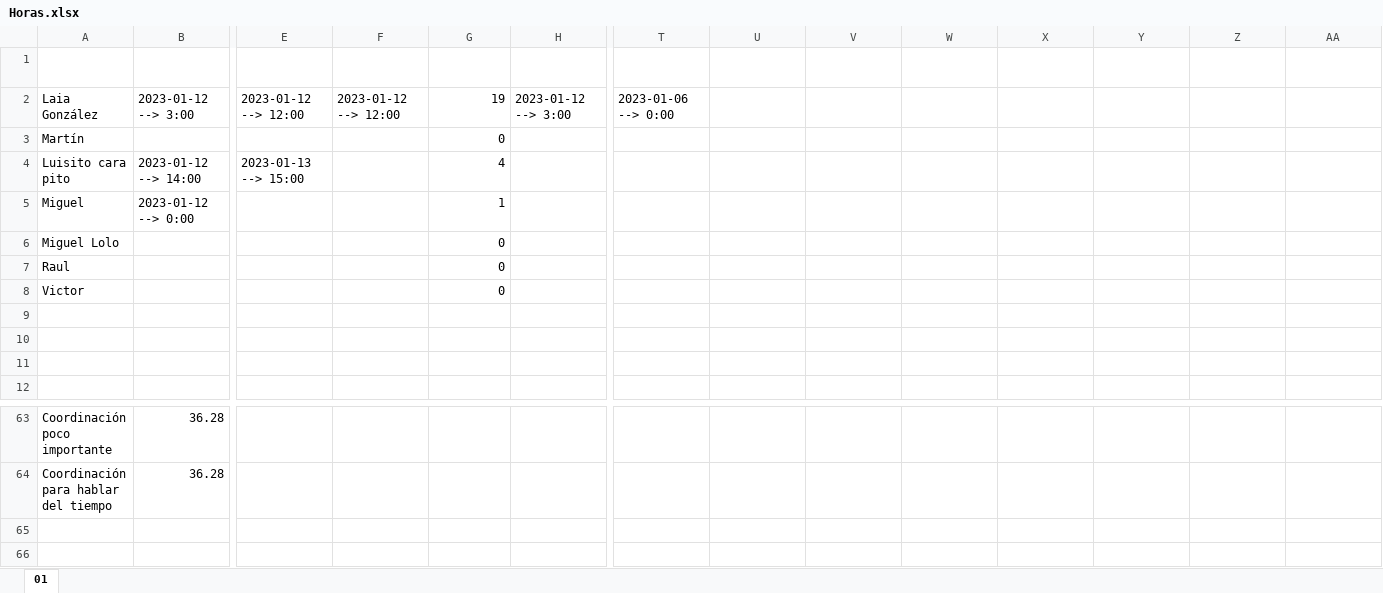
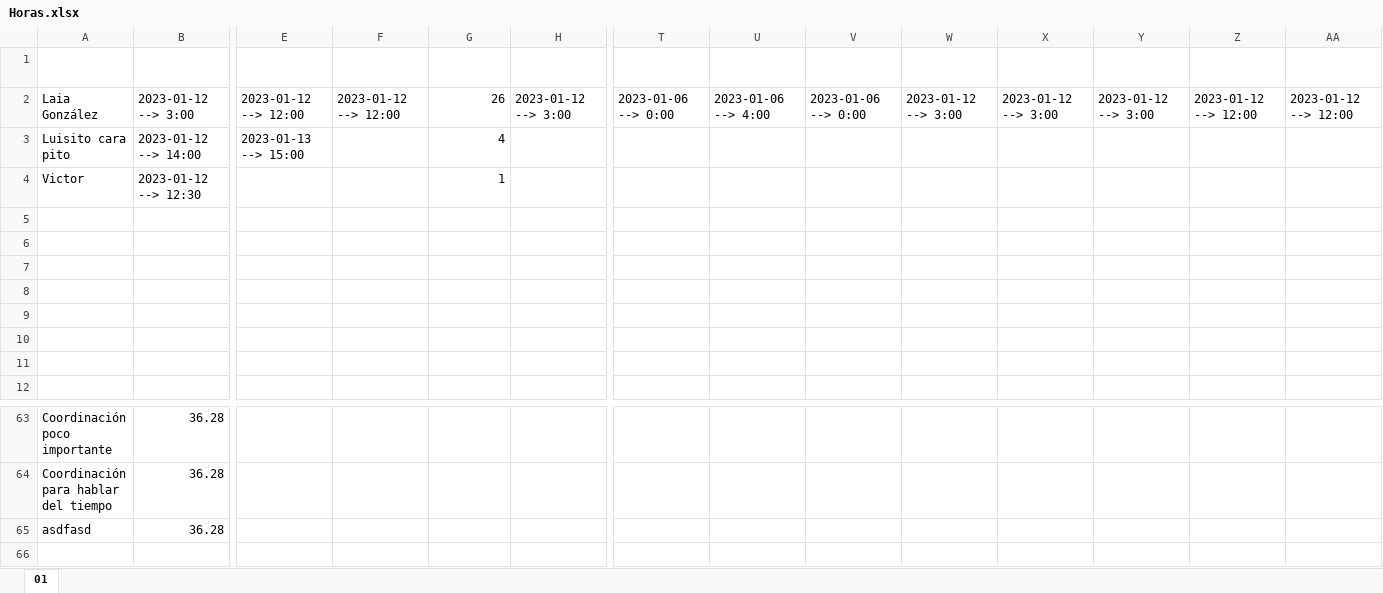
Before and after one commit to Doblepe/PAM-GUI, an Excel workbook: Horas.xlsx, sheet 01, drawn as a sheet; only a part is shown, gaps mark what is left out; values as stored, in another font and other column widths than the file's, no borders; removed rows and columns are numbered as before the commit, all else as after; rows hold the shown columns only; the diff names each change by its address in the sheet, - before the commit and + after, or states it on an @@ line.

```diff
--- a/Horas.xlsx (sheet 01)
+++ b/Horas.xlsx (sheet 01)
-G2: 19
+G2: 26
-U2: (empty)
+U2: 2023-01-06 --> 4:00
-V2: (empty)
+V2: 2023-01-06 --> 0:00
-W2: (empty)
+W2: 2023-01-12 --> 3:00
-X2: (empty)
+X2: 2023-01-12 --> 3:00
-Y2: (empty)
+Y2: 2023-01-12 --> 3:00
-Z2: (empty)
+Z2: 2023-01-12 --> 12:00
-AA2: (empty)
+AA2: 2023-01-12 --> 12:00
-row 3: Martín |  |  |  | 0
+row 4: Victor | 2023-01-12 --> 12:30 |  |  | 1
-row 5: Miguel | 2023-01-12 --> 0:00 |  |  | 1
+row 5: (empty)
-row 6: Miguel Lolo |  |  |  | 0
+row 6: (empty)
-row 7: Raul |  |  |  | 0
+row 7: (empty)
-row 8: Victor |  |  |  | 0
+row 8: (empty)
-row 65: (empty)
+row 65: asdfasd | 36.28
```
Also changed, not shown: formulas that keep their value, 8 other files.
